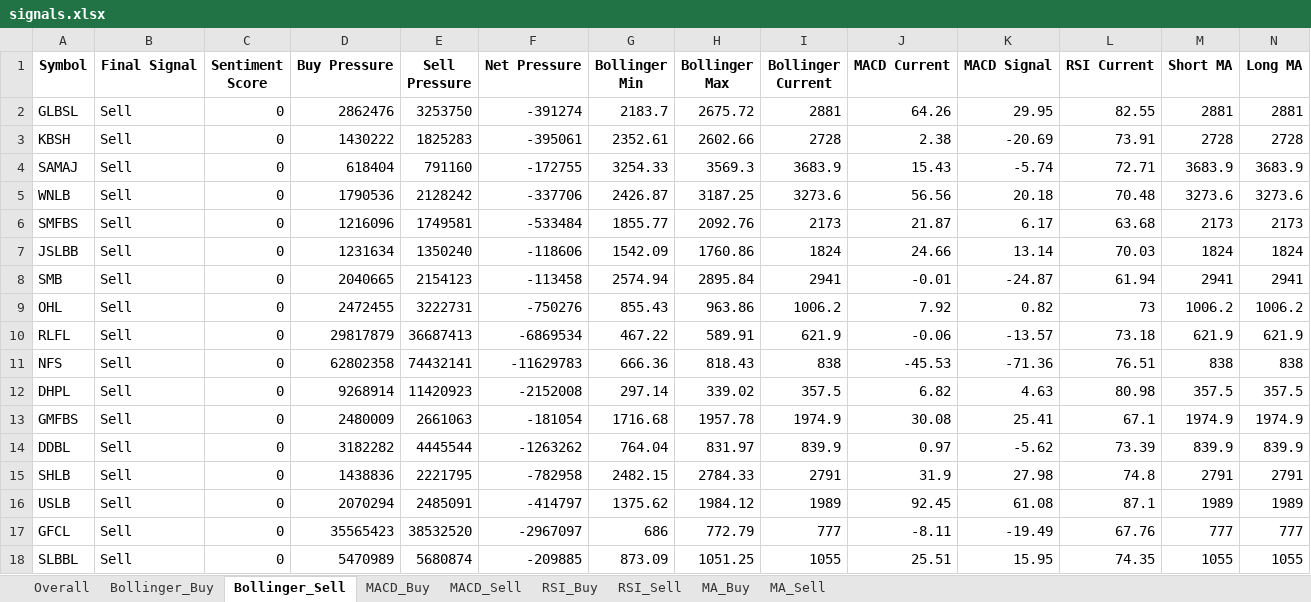
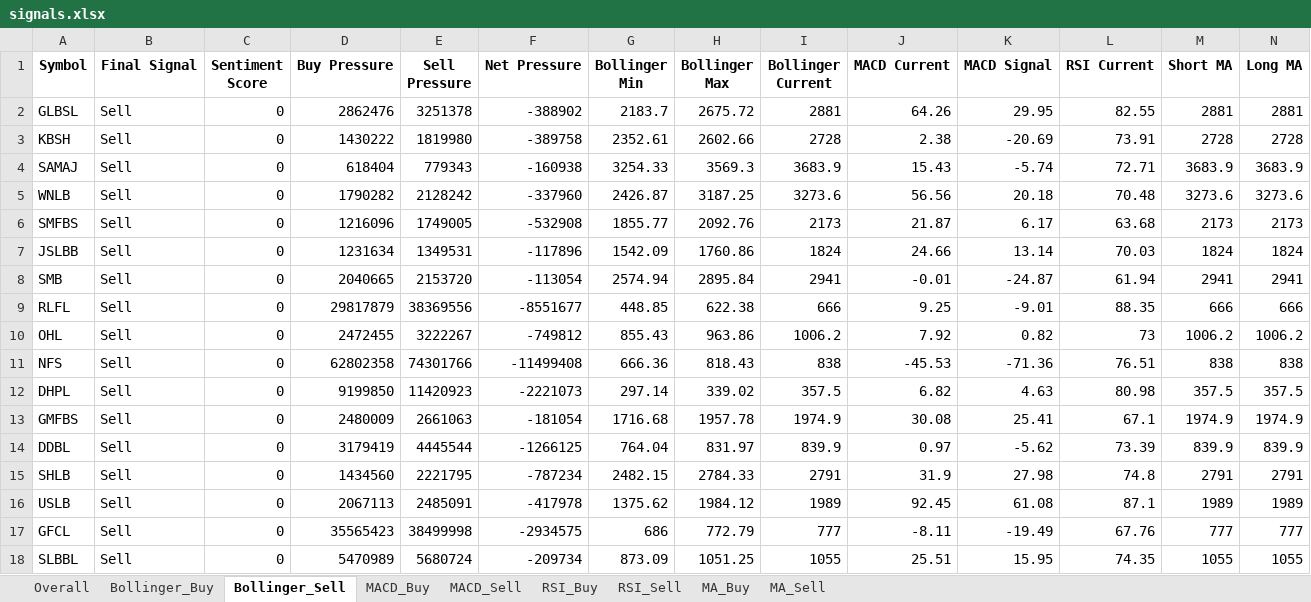
Before and after one commit to subediparas5/nepse-signaling, an Excel workbook: signals.xlsx, sheet Bollinger_Sell, drawn as a sheet; only a part is shown; values as stored, in another font and other column widths than the file's, no borders; removed rows and columns are numbered as before the commit, all else as after; rows hold the shown columns only; the diff covers the shown part only; the diff names each change by its address in the sheet, - before the commit and + after, or states it on an @@ line.

```diff
--- a/signals.xlsx (sheet Bollinger_Sell)
+++ b/signals.xlsx (sheet Bollinger_Sell)
-E2 (Sell Pressure): 3253750
+E2 (Sell Pressure): 3251378
-F2 (Net Pressure): -391274
+F2 (Net Pressure): -388902
-E3 (Sell Pressure): 1825283
+E3 (Sell Pressure): 1819980
-F3 (Net Pressure): -395061
+F3 (Net Pressure): -389758
-E4 (Sell Pressure): 791160
+E4 (Sell Pressure): 779343
-F4 (Net Pressure): -172755
+F4 (Net Pressure): -160938
-D5 (Buy Pressure): 1790536
+D5 (Buy Pressure): 1790282
-F5 (Net Pressure): -337706
+F5 (Net Pressure): -337960
-E6 (Sell Pressure): 1749581
+E6 (Sell Pressure): 1749005
-F6 (Net Pressure): -533484
+F6 (Net Pressure): -532908
-E7 (Sell Pressure): 1350240
+E7 (Sell Pressure): 1349531
-F7 (Net Pressure): -118606
+F7 (Net Pressure): -117896
-E8 (Sell Pressure): 2154123
+E8 (Sell Pressure): 2153720
-F8 (Net Pressure): -113458
+F8 (Net Pressure): -113054
+row 9: RLFL | Sell | 0 | 29817879 | 38369556 | -8551677 | 448.85 | 622.38 | 666 | 9.25 | -9.01 | 88.35 | 666 | 666
-E10 (Sell Pressure): 3222731
+E10 (Sell Pressure): 3222267
-F10 (Net Pressure): -750276
+F10 (Net Pressure): -749812
-row 10: RLFL | Sell | 0 | 29817879 | 36687413 | -6869534 | 467.22 | 589.91 | 621.9 | -0.06 | -13.57 | 73.18 | 621.9 | 621.9
-E11 (Sell Pressure): 74432141
+E11 (Sell Pressure): 74301766
-F11 (Net Pressure): -11629783
+F11 (Net Pressure): -11499408
-D12 (Buy Pressure): 9268914
+D12 (Buy Pressure): 9199850
-F12 (Net Pressure): -2152008
+F12 (Net Pressure): -2221073
-D14 (Buy Pressure): 3182282
+D14 (Buy Pressure): 3179419
-F14 (Net Pressure): -1263262
+F14 (Net Pressure): -1266125
-D15 (Buy Pressure): 1438836
+D15 (Buy Pressure): 1434560
-F15 (Net Pressure): -782958
+F15 (Net Pressure): -787234
-D16 (Buy Pressure): 2070294
+D16 (Buy Pressure): 2067113
-F16 (Net Pressure): -414797
+F16 (Net Pressure): -417978
-E17 (Sell Pressure): 38532520
+E17 (Sell Pressure): 38499998
-F17 (Net Pressure): -2967097
+F17 (Net Pressure): -2934575
-E18 (Sell Pressure): 5680874
+E18 (Sell Pressure): 5680724
-F18 (Net Pressure): -209885
+F18 (Net Pressure): -209734
```
Also changed, not shown: 3 added rows, 2 removed rows and 202 edited cells elsewhere in this sheet, sheet Overall, sheet RSI_Sell, sheet MACD_Sell, sheet MA_Sell.
